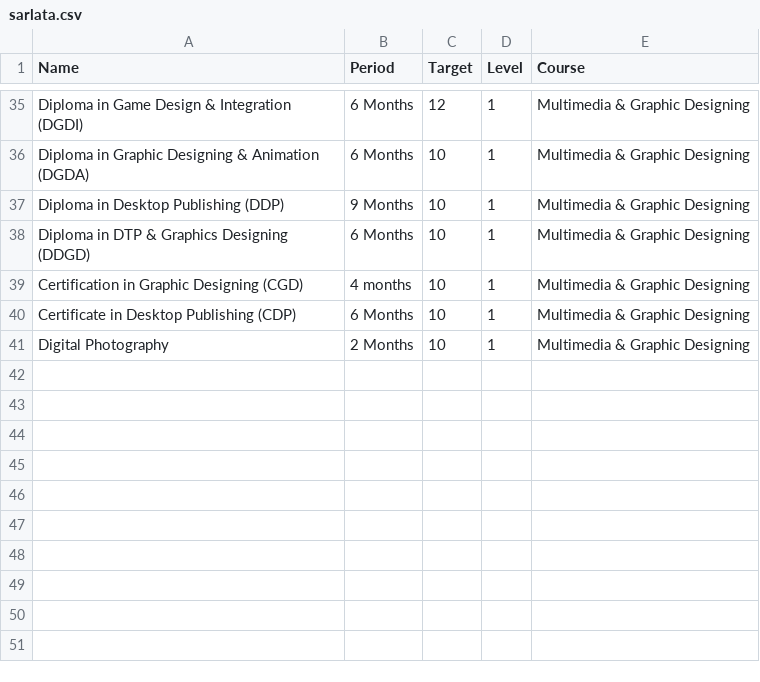
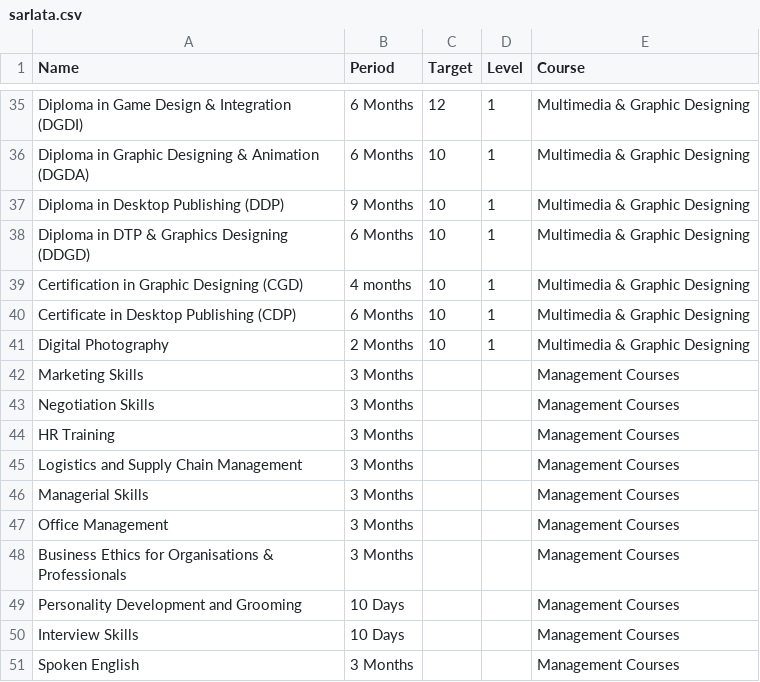
Before and after one commit to Huzon/saralata, a CSV file: sarlata.csv, drawn as a sheet; only a part is shown, gaps mark what is left out; the diff names each change by its address in the sheet, - before the commit and + after, or states it on an @@ line.

Commit message:
added popular courses

```diff
--- a/sarlata.csv
+++ b/sarlata.csv
+row 42: Marketing Skills | 3 Months |  |  | Management Courses
+row 43: Negotiation Skills | 3 Months |  |  | Management Courses
+row 44: HR Training | 3 Months |  |  | Management Courses
+row 45: Logistics and Supply Chain Management | 3 Months |  |  | Management Courses
+row 46: Managerial Skills | 3 Months |  |  | Management Courses
+row 47: Office Management | 3 Months |  |  | Management Courses
+row 48: Business Ethics for Organisations & Professionals | 3 Months |  |  | Management Courses
+row 49: Personality Development and Grooming | 10 Days |  |  | Management Courses
+row 50: Interview Skills | 10 Days |  |  | Management Courses
+row 51: Spoken English | 3 Months |  |  | Management Courses
```
Also changed, not shown: 47 other files.
